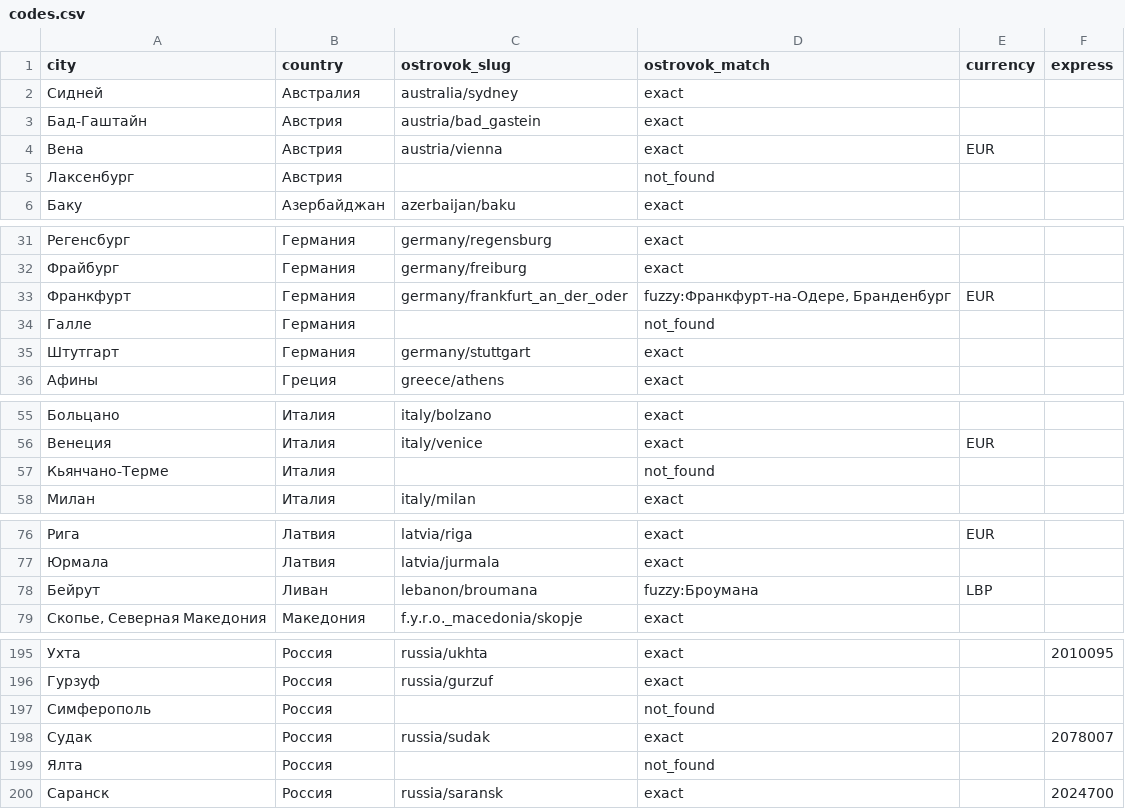
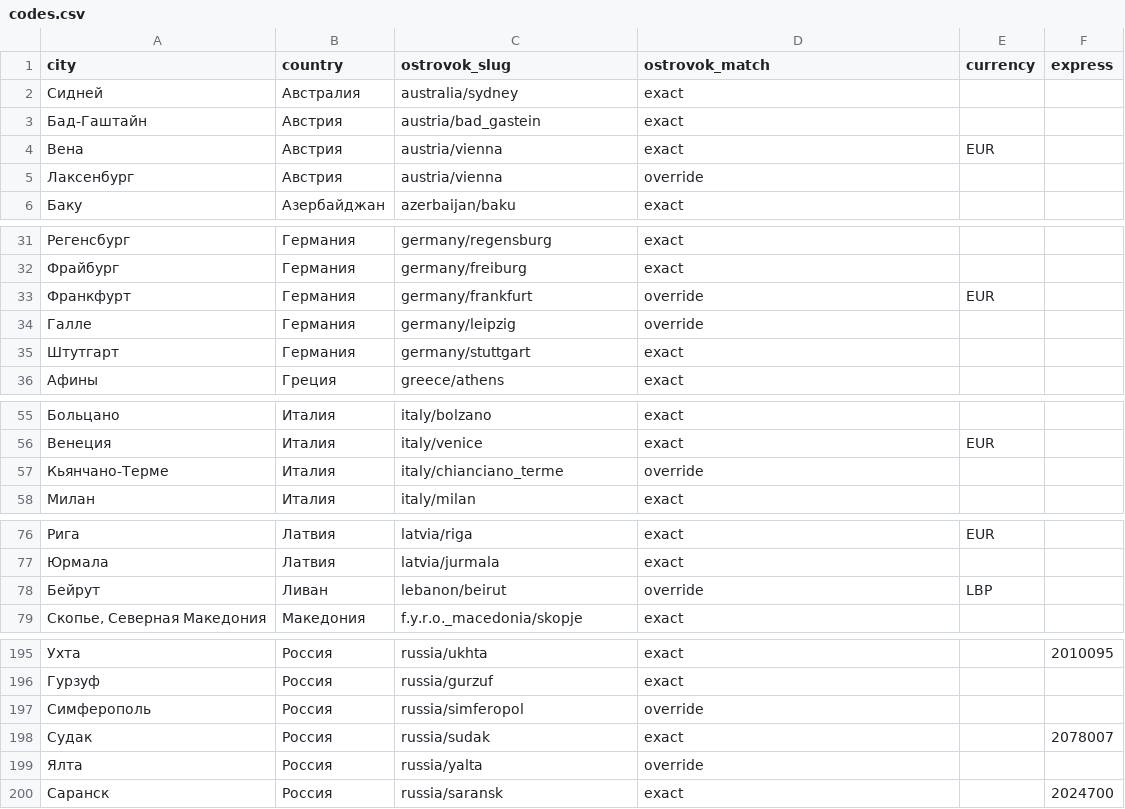
Before and after one commit to Legpopov/no-rest-boleto, a CSV file: collector/codes.csv, drawn as a sheet; only a part is shown, gaps mark what is left out; the diff covers the shown part only.

```diff
--- a/collector/codes.csv
+++ b/collector/codes.csv
@@ -4,3 +4,3 @@ city,country,ostrovok_slug,ostrovok_match,currency,express
 Вена,Австрия,austria/vienna,exact,EUR,
-Лаксенбург,Австрия,,not_found,,
+Лаксенбург,Австрия,austria/vienna,override,,
 Баку,Азербайджан,azerbaijan/baku,exact,,
@@ -32,4 +32,4 @@ city,country,ostrovok_slug,ostrovok_match,currency,express
 Фрайбург,Германия,germany/freiburg,exact,,
-Франкфурт,Германия,germany/frankfurt_an_der_oder,"fuzzy:Франкфурт-на-Одере, Бранденбург",EUR,
-Галле,Германия,,not_found,,
+Франкфурт,Германия,germany/frankfurt,override,EUR,
+Галле,Германия,germany/leipzig,override,,
 Штутгарт,Германия,germany/stuttgart,exact,,
@@ -56,3 +56,3 @@ city,country,ostrovok_slug,ostrovok_match,currency,express
 Венеция,Италия,italy/venice,exact,EUR,
-Кьянчано-Терме,Италия,,not_found,,
+Кьянчано-Терме,Италия,italy/chianciano_terme,override,,
 Милан,Италия,italy/milan,exact,,
@@ -77,3 +77,3 @@ city,country,ostrovok_slug,ostrovok_match,currency,express
 Юрмала,Латвия,latvia/jurmala,exact,,
-Бейрут,Ливан,lebanon/broumana,fuzzy:Броумана,LBP,
+Бейрут,Ливан,lebanon/beirut,override,LBP,
 "Скопье, Северная Македония",Македония,f.y.r.o._macedonia/skopje,exact,,
@@ -196,5 +196,5 @@ city,country,ostrovok_slug,ostrovok_match,currency,express
 Гурзуф,Россия,russia/gurzuf,exact,,
-Симферополь,Россия,,not_found,,
+Симферополь,Россия,russia/simferopol,override,,
 Судак,Россия,russia/sudak,exact,,2078007
-Ялта,Россия,,not_found,,
+Ялта,Россия,russia/yalta,override,,
 Саранск,Россия,russia/saransk,exact,,2024700
```
Also changed, not shown: 4 edited cells elsewhere in this file.
